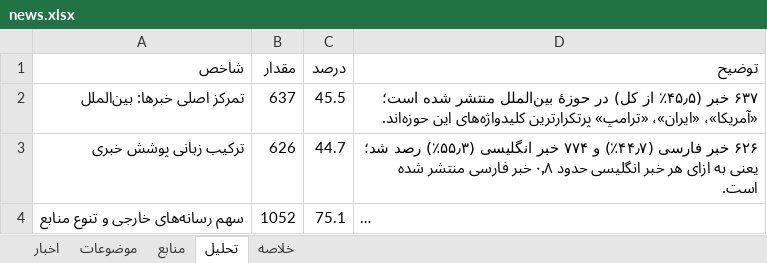
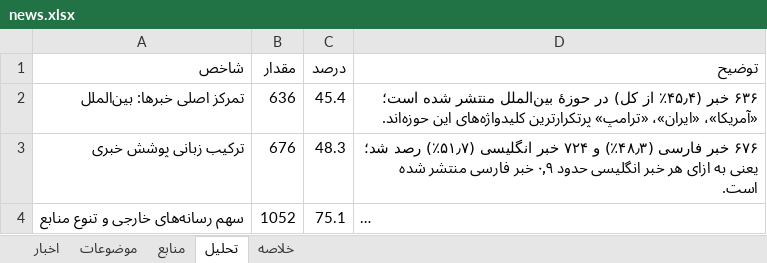
Before and after one commit to legolasoriginall/news-radar, an Excel workbook: news.xlsx, sheet تحلیل, drawn as a sheet; only a part is shown; long unchanged cells end in …; values as stored, in another font and other column widths than the file's, no borders; the diff covers the shown part only; the diff names each change by its address in the sheet, - before the commit and + after, or states it on an @@ line.

```diff
--- a/news.xlsx (sheet تحلیل)
+++ b/news.xlsx (sheet تحلیل)
-B2 (مقدار): 637
+B2 (مقدار): 636
-C2 (درصد): 45.5
+C2 (درصد): 45.4
-D2 (توضیح): ۶۳۷ خبر (۴۵٫۵٪ از کل)…
+D2 (توضیح): ۶۳۶ خبر (۴۵٫۴٪ از کل)…
-B3 (مقدار): 626
+B3 (مقدار): 676
-C3 (درصد): 44.7
+C3 (درصد): 48.3
-D3 (توضیح): ۶۲۶ خبر فارسی (۴۴٫۷٪) و ۷۷۴ خبر انگلیسی (۵۵٫۳٪) رصد شد؛ یعنی به ازای هر خبر انگلیسی حدود ۰٫۸ خبر فارسی…
+D3 (توضیح): ۶۷۶ خبر فارسی (۴۸٫۳٪) و ۷۲۴ خبر انگلیسی (۵۱٫۷٪) رصد شد؛ یعنی به ازای هر خبر انگلیسی حدود ۰٫۹ خبر فارسی…
```
Also changed, not shown: 17 edited cells elsewhere in this sheet, sheet اخبار, sheet منابع, sheet موضوعات, sheet خلاصه, 1 other file.
